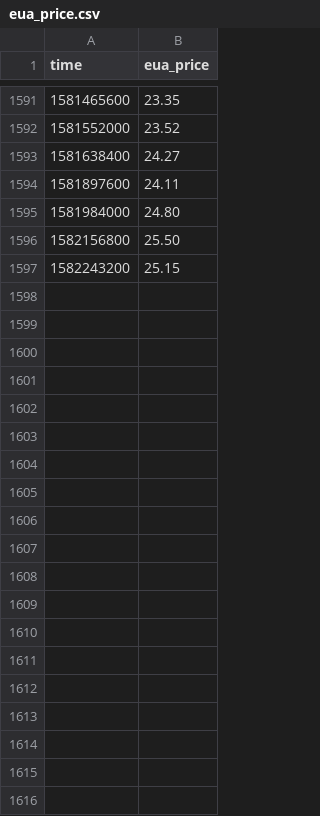
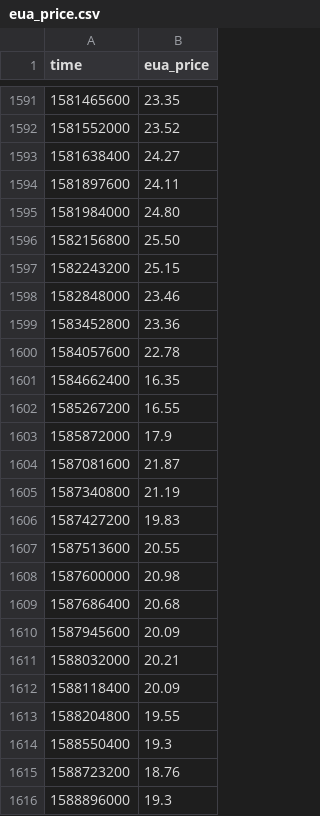
Before and after one commit to B-FfF/stadtwerk-mit-zukunft, a CSV file: _data/eua_price.csv, drawn as a sheet; only a part is shown, gaps mark what is left out; the diff covers the shown part only.

Commit message:
Add latest EU prices

```diff
--- a/_data/eua_price.csv
+++ b/_data/eua_price.csv
@@ -1597 +1597,20 @@ time,eua_price
 1582243200,25.15
+1582848000,23.46
+1583452800,23.36
+1584057600,22.78
+1584662400,16.35
+1585267200,16.55
+1585872000,17.9
+1587081600,21.87
+1587340800,21.19
+1587427200,19.83
+1587513600,20.55
+1587600000,20.98
+1587686400,20.68
+1587945600,20.09
+1588032000,20.21
+1588118400,20.09
+1588204800,19.55
+1588550400,19.3
+1588723200,18.76
+1588896000,19.3
```
Also changed, not shown: 10 added rows elsewhere in this file, 1 other file.
